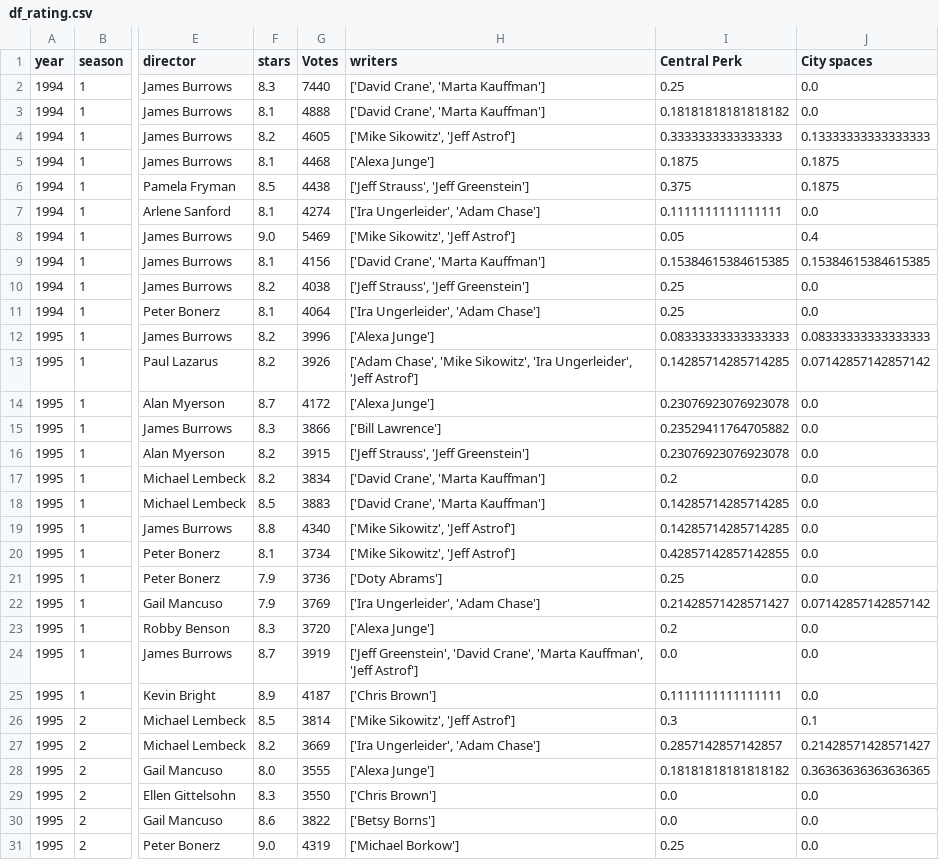
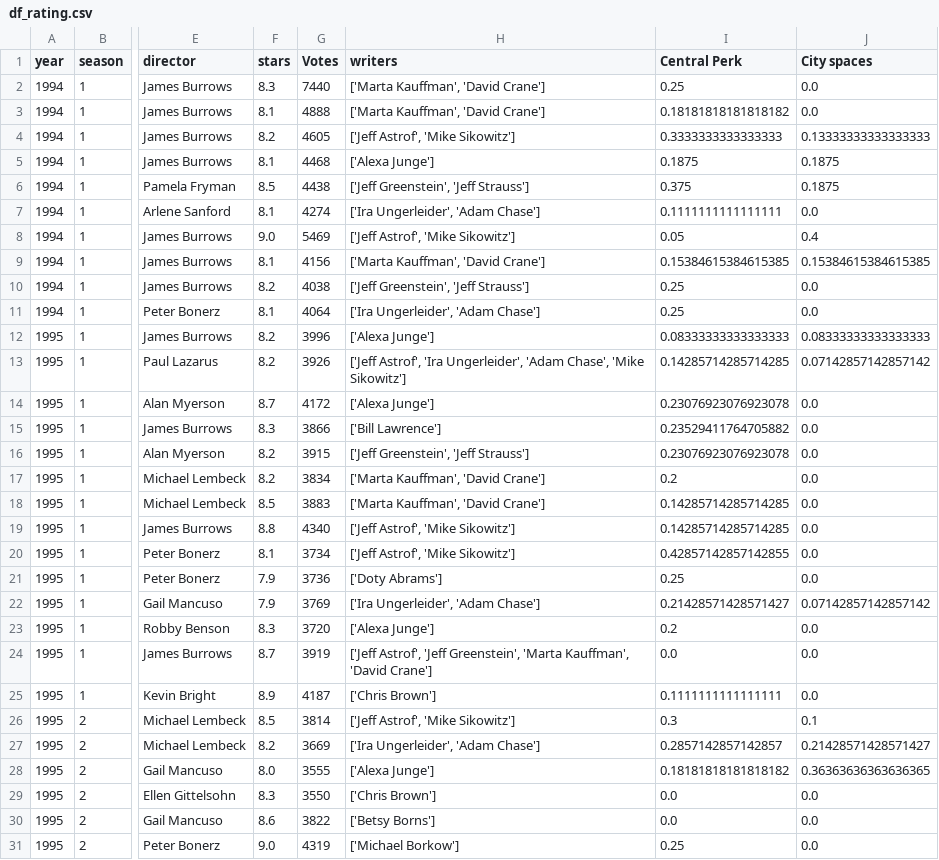
Before and after one commit to DimitarDimitrov2001/EMM-Friends-Project, a CSV file: df_rating.csv, drawn as a sheet; only a part is shown, gaps mark what is left out; the diff covers the shown part only; the diff names each change by its address in the sheet, - before the commit and + after, or states it on an @@ line.

```diff
--- a/df_rating.csv
+++ b/df_rating.csv
-H2:H3 (writers): ['David Crane', 'Marta Kauffman']
+H2:H3 (writers): ['Marta Kauffman', 'David Crane']
-H4 (writers): ['Mike Sikowitz', 'Jeff Astrof']
+H4 (writers): ['Jeff Astrof', 'Mike Sikowitz']
-H6 (writers): ['Jeff Strauss', 'Jeff Greenstein']
+H6 (writers): ['Jeff Greenstein', 'Jeff Strauss']
-H8 (writers): ['Mike Sikowitz', 'Jeff Astrof']
+H8 (writers): ['Jeff Astrof', 'Mike Sikowitz']
-H9 (writers): ['David Crane', 'Marta Kauffman']
+H9 (writers): ['Marta Kauffman', 'David Crane']
-H10 (writers): ['Jeff Strauss', 'Jeff Greenstein']
+H10 (writers): ['Jeff Greenstein', 'Jeff Strauss']
-H13 (writers): ['Adam Chase', 'Mike Sikowitz', 'Ira Ungerleider', 'Jeff Astrof']
+H13 (writers): ['Jeff Astrof', 'Ira Ungerleider', 'Adam Chase', 'Mike Sikowitz']
-H16 (writers): ['Jeff Strauss', 'Jeff Greenstein']
+H16 (writers): ['Jeff Greenstein', 'Jeff Strauss']
-H17:H18 (writers): ['David Crane', 'Marta Kauffman']
+H17:H18 (writers): ['Marta Kauffman', 'David Crane']
-H19:H20 (writers): ['Mike Sikowitz', 'Jeff Astrof']
+H19:H20 (writers): ['Jeff Astrof', 'Mike Sikowitz']
-H24 (writers): ['Jeff Greenstein', 'David Crane', 'Marta Kauffman', 'Jeff Astrof']
+H24 (writers): ['Jeff Astrof', 'Jeff Greenstein', 'Marta Kauffman', 'David Crane']
-H26 (writers): ['Mike Sikowitz', 'Jeff Astrof']
+H26 (writers): ['Jeff Astrof', 'Mike Sikowitz']
```
Also changed, not shown: 68 edited cells elsewhere in this file, 2 other files.
